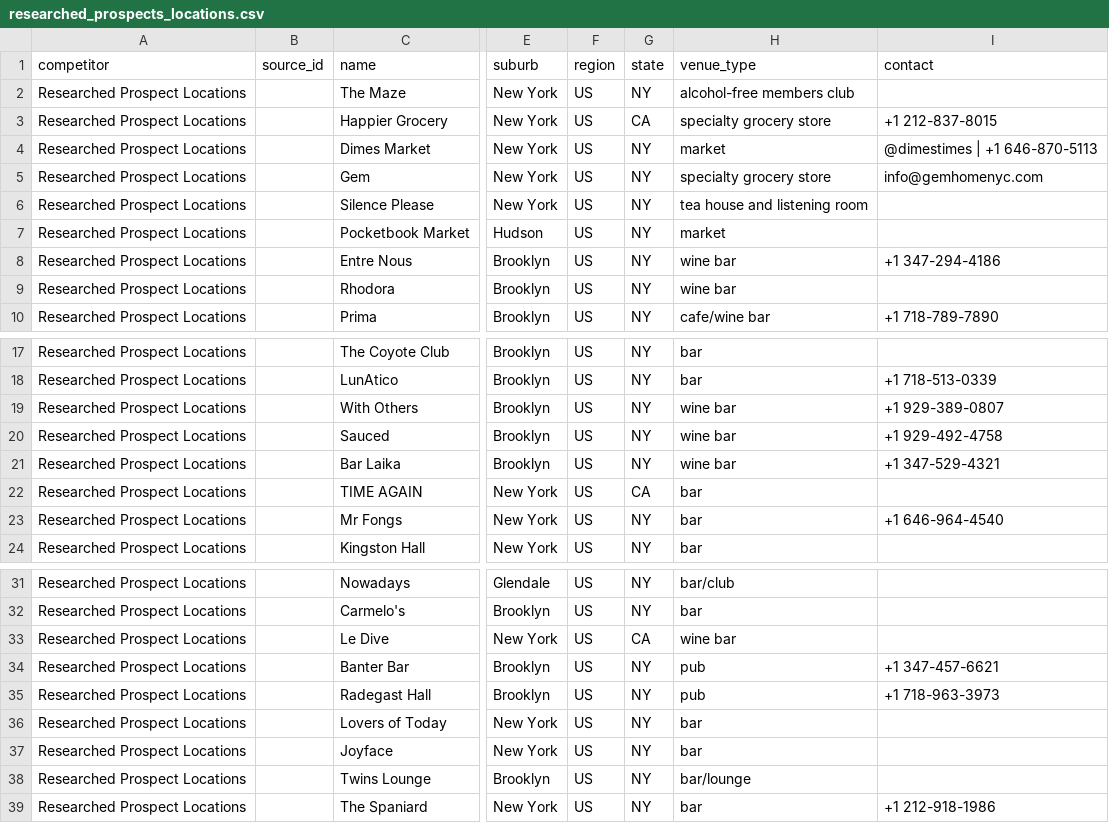
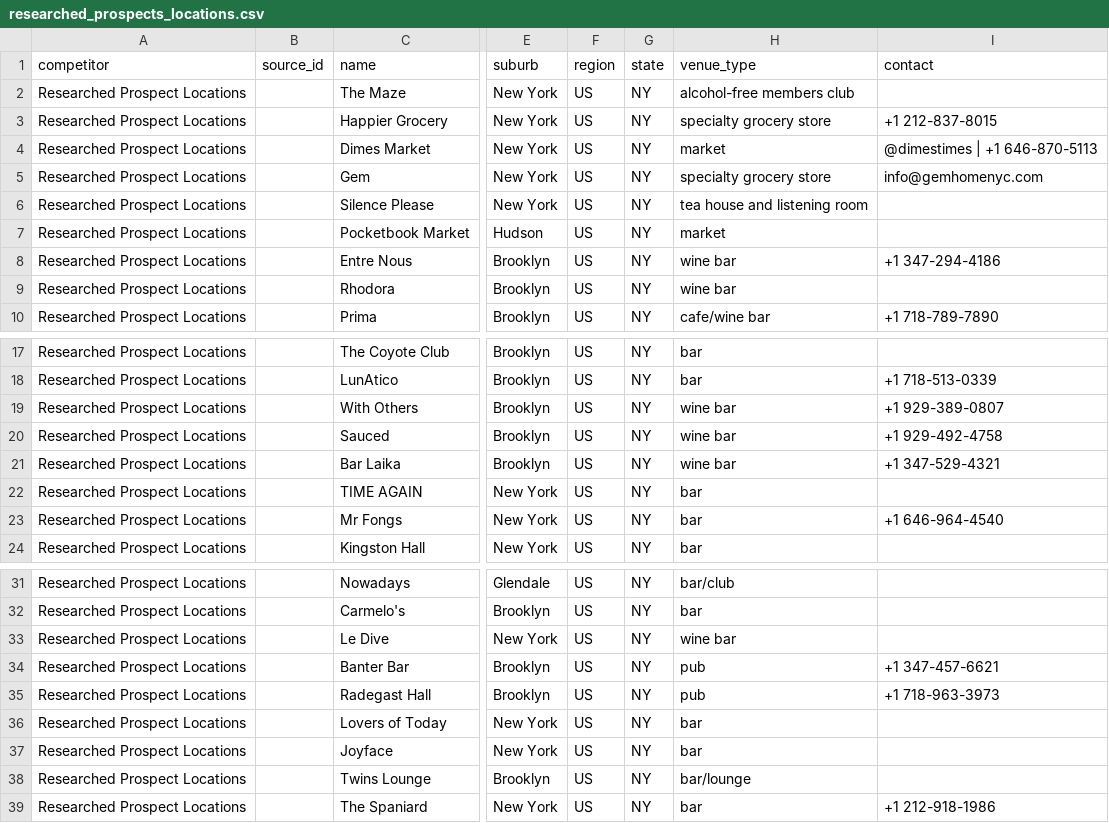
Before and after one commit to maxplush/drink-competitors, a CSV file: data/researched_prospects_locations.csv, drawn as a sheet; only a part is shown, gaps mark what is left out; the diff names each change by its address in the sheet, - before the commit and + after, or states it on an @@ line.

```diff
--- a/data/researched_prospects_locations.csv
+++ b/data/researched_prospects_locations.csv
-G3 (state): CA
+G3 (state): NY
-G22 (state): CA
+G22 (state): NY
-G33 (state): CA
+G33 (state): NY
```
Also changed, not shown: 6 other files.
